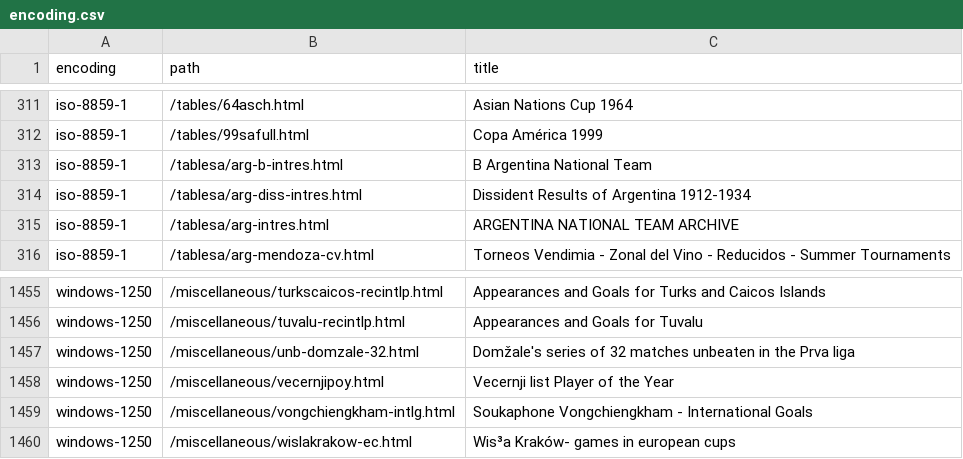
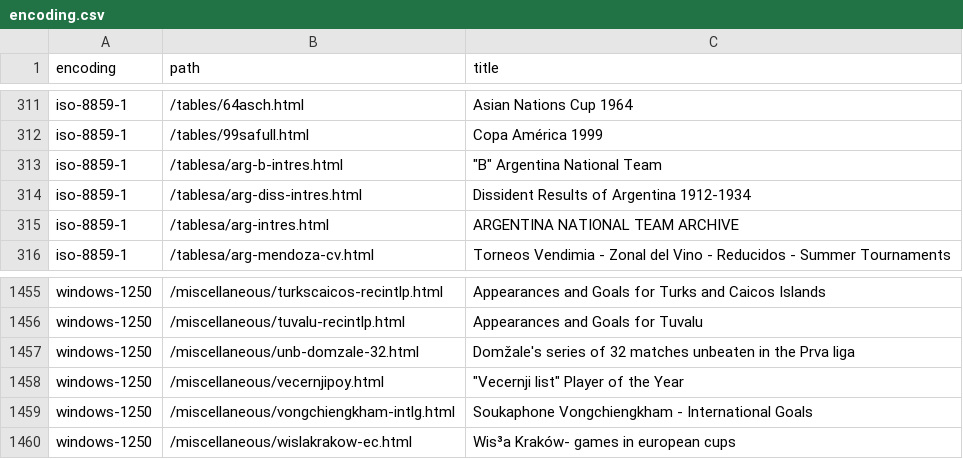
Before and after one commit to rsssf/rsssf, a CSV file: config/encoding.csv, drawn as a sheet; only a part is shown, gaps mark what is left out; the diff names each change by its address in the sheet, - before the commit and + after, or states it on an @@ line.

```diff
--- a/config/encoding.csv
+++ b/config/encoding.csv
-C313 (title): B Argentina National Team
+C313 (title): "B" Argentina National Team
-C1458 (title): Vecernji list Player of the Year
+C1458 (title): "Vecernji list" Player of the Year
```
Also changed, not shown: 2 other files.
